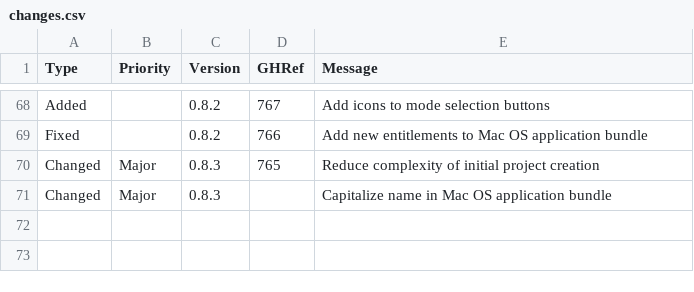
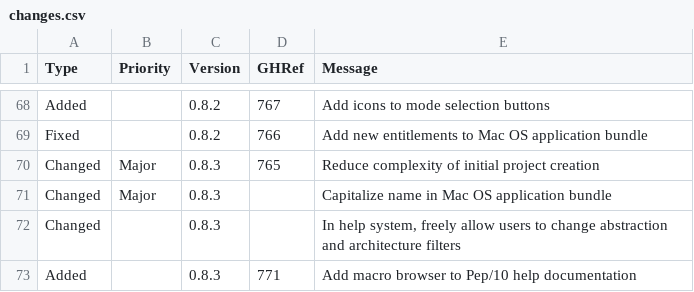
Before and after one commit to Matthew-McRaven/Pepp, a CSV file: data/changelog/changes.csv, drawn as a sheet; only a part is shown, gaps mark what is left out.

Commit message:
feat(bi): add macro browser to help system
Closes #771.

```diff
--- a/data/changelog/changes.csv
+++ b/data/changelog/changes.csv
@@ -71 +71,3 @@ Changed,Major,0.8.3,765,"Reduce complexity of initial project creation"
 Changed,Major,0.8.3,,"Capitalize name in Mac OS application bundle"
+Changed,,0.8.3,,"In help system, freely allow users to change abstraction and architecture filters"
+Added,,0.8.3,771,"Add macro browser to Pep/10 help documentation"
```
Also changed, not shown: 4 other files.
